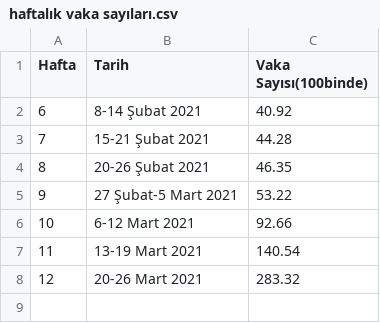
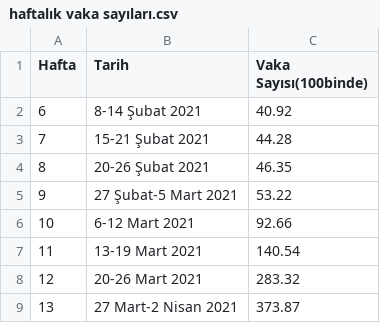
Before and after one commit to Veri44/veriler, a CSV file: covid19/haftalık vaka sayıları.csv, drawn as a sheet.

Commit message:
Update haftalık vaka sayıları.csv

```diff
--- a/covid19/haftalık vaka sayıları.csv
+++ b/covid19/haftalık vaka sayıları.csv
@@ -8 +8,2 @@ Hafta, Tarih, Vaka Sayısı(100binde)
 12,20-26 Mart 2021,283.32
+13,27 Mart-2 Nisan 2021,373.87
```
